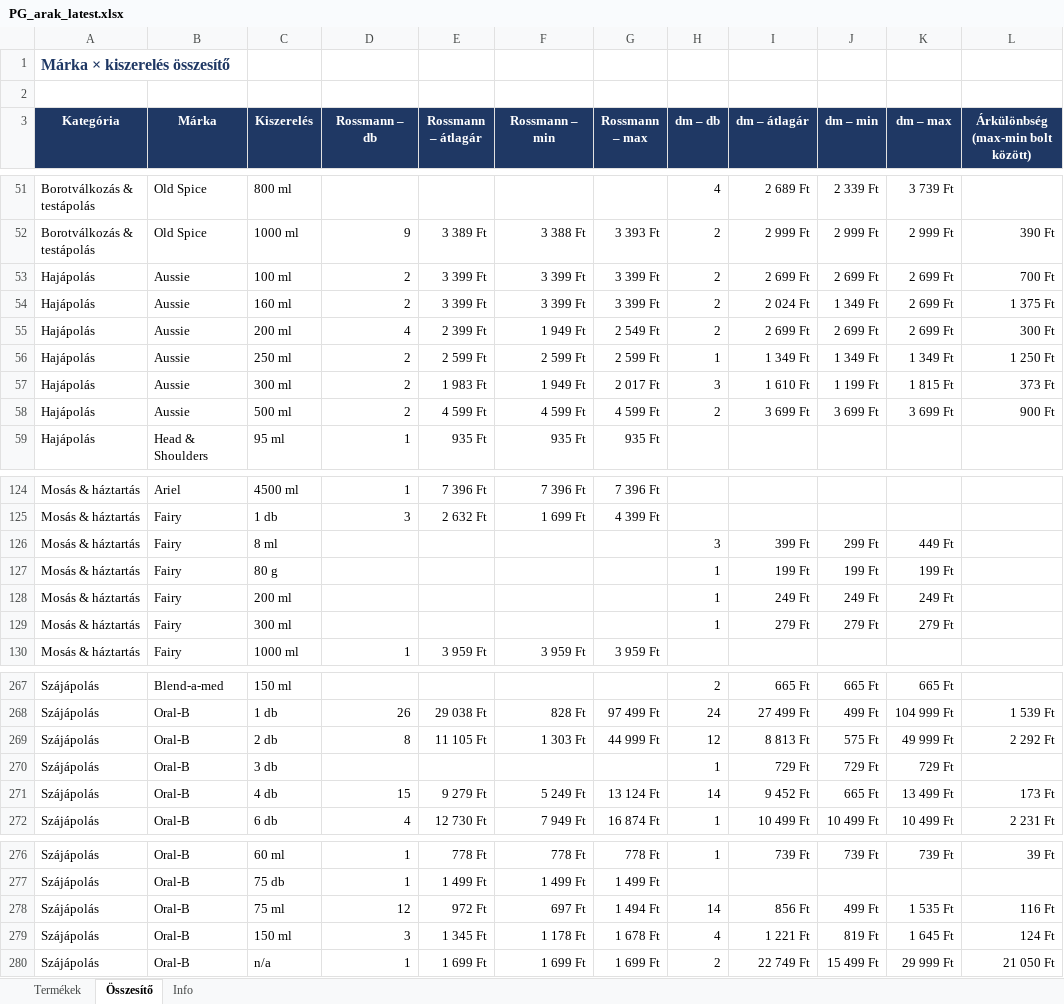
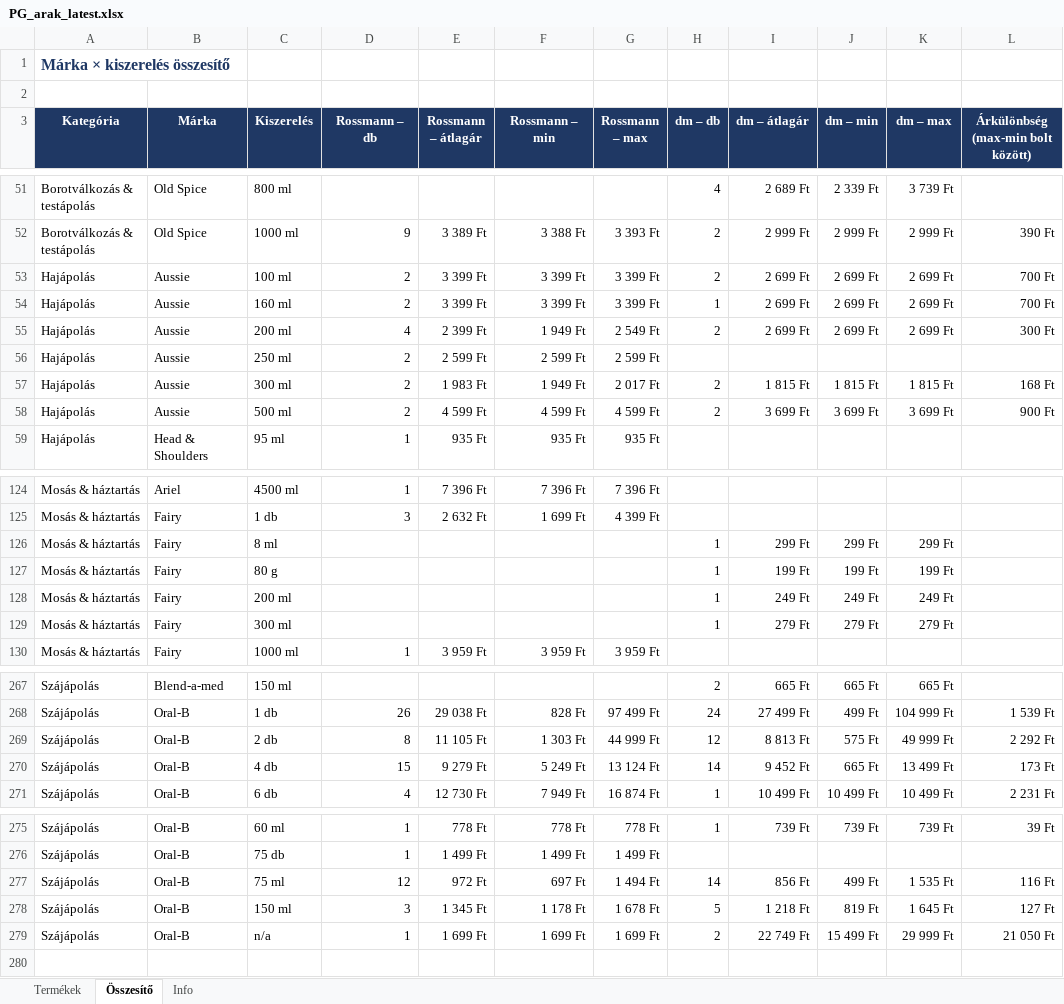
Before and after one commit to MatraBendi/Dm_Rsm_Scraper, an Excel workbook: docs/data/PG_arak_latest.xlsx, sheet Összesítő, drawn as a sheet; only a part is shown, gaps mark what is left out; values as stored, in another font and other column widths than the file's, no borders; removed rows and columns are numbered as before the commit, all else as after; the diff names each change by its address in the sheet, - before the commit and + after, or states it on an @@ line.

```diff
--- a/docs/data/PG_arak_latest.xlsx (sheet Összesítő)
+++ b/docs/data/PG_arak_latest.xlsx (sheet Összesítő)
-H54 (dm – db): 2
+H54 (dm – db): 1
-I54 (dm – átlagár): 2 024 Ft
+I54 (dm – átlagár): 2 699 Ft
-J54 (dm – min): 1 349 Ft
+J54 (dm – min): 2 699 Ft
-L54: 1 375 Ft
+L54: 700 Ft
-H56 (dm – db): 1
+H56 (dm – db): (empty)
-I56 (dm – átlagár): 1 349 Ft
+I56 (dm – átlagár): (empty)
-J56 (dm – min): 1 349 Ft
+J56 (dm – min): (empty)
-K56 (dm – max): 1 349 Ft
+K56 (dm – max): (empty)
-L56: 1 250 Ft
+L56: (empty)
-H57 (dm – db): 3
+H57 (dm – db): 2
-I57 (dm – átlagár): 1 610 Ft
+I57 (dm – átlagár): 1 815 Ft
-J57 (dm – min): 1 199 Ft
+J57 (dm – min): 1 815 Ft
-L57: 373 Ft
+L57: 168 Ft
-H126 (dm – db): 3
+H126 (dm – db): 1
-I126 (dm – átlagár): 399 Ft
+I126 (dm – átlagár): 299 Ft
-K126 (dm – max): 449 Ft
+K126 (dm – max): 299 Ft
-row 270: Szájápolás | Oral-B | 3 db |  |  |  |  | 1 | 729 Ft | 729 Ft | 729 Ft
-H278 (dm – db): 4
+H278 (dm – db): 5
-I278 (dm – átlagár): 1 221 Ft
+I278 (dm – átlagár): 1 218 Ft
-L278: 124 Ft
+L278: 127 Ft
```
Also changed, not shown: sheet Termékek, sheet Info, 3 other files.
